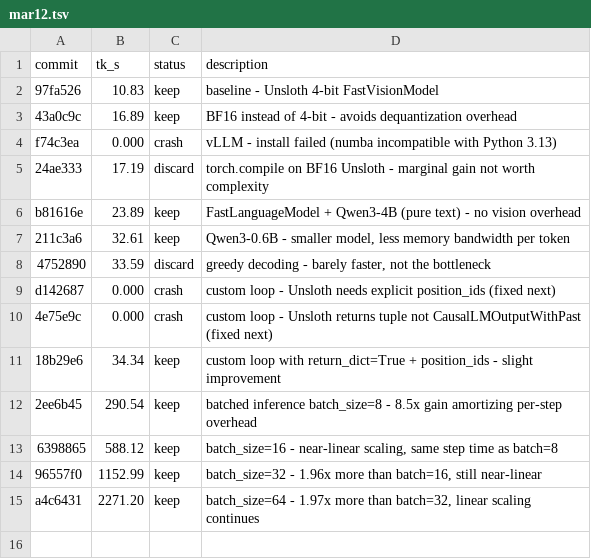
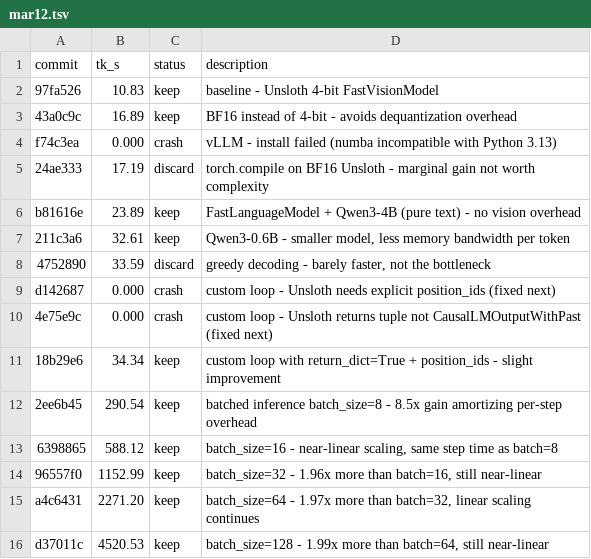
Before and after one commit to dt-lindberg/llm-turbo, a TSV file: src/outputs/mar12.tsv, drawn as a sheet; the diff names each change by its address in the sheet, - before the commit and + after, or states it on an @@ line.

```diff
--- a/src/outputs/mar12.tsv
+++ b/src/outputs/mar12.tsv
+row 16: d37011c | 4520.53 | keep | batch_size=128 - 1.99x more than batch=64, still near-linear
```
Also changed, not shown: 1 other file.
